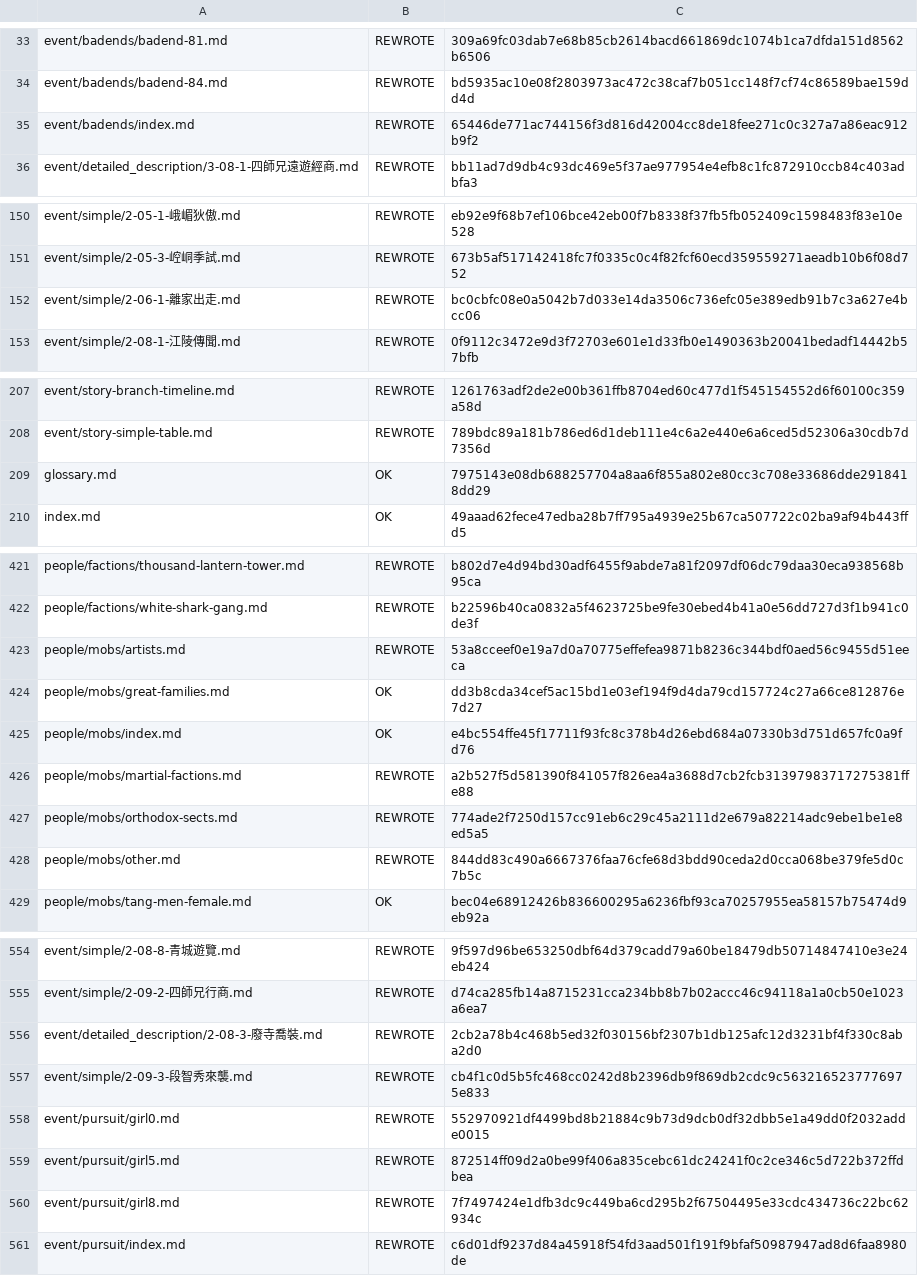
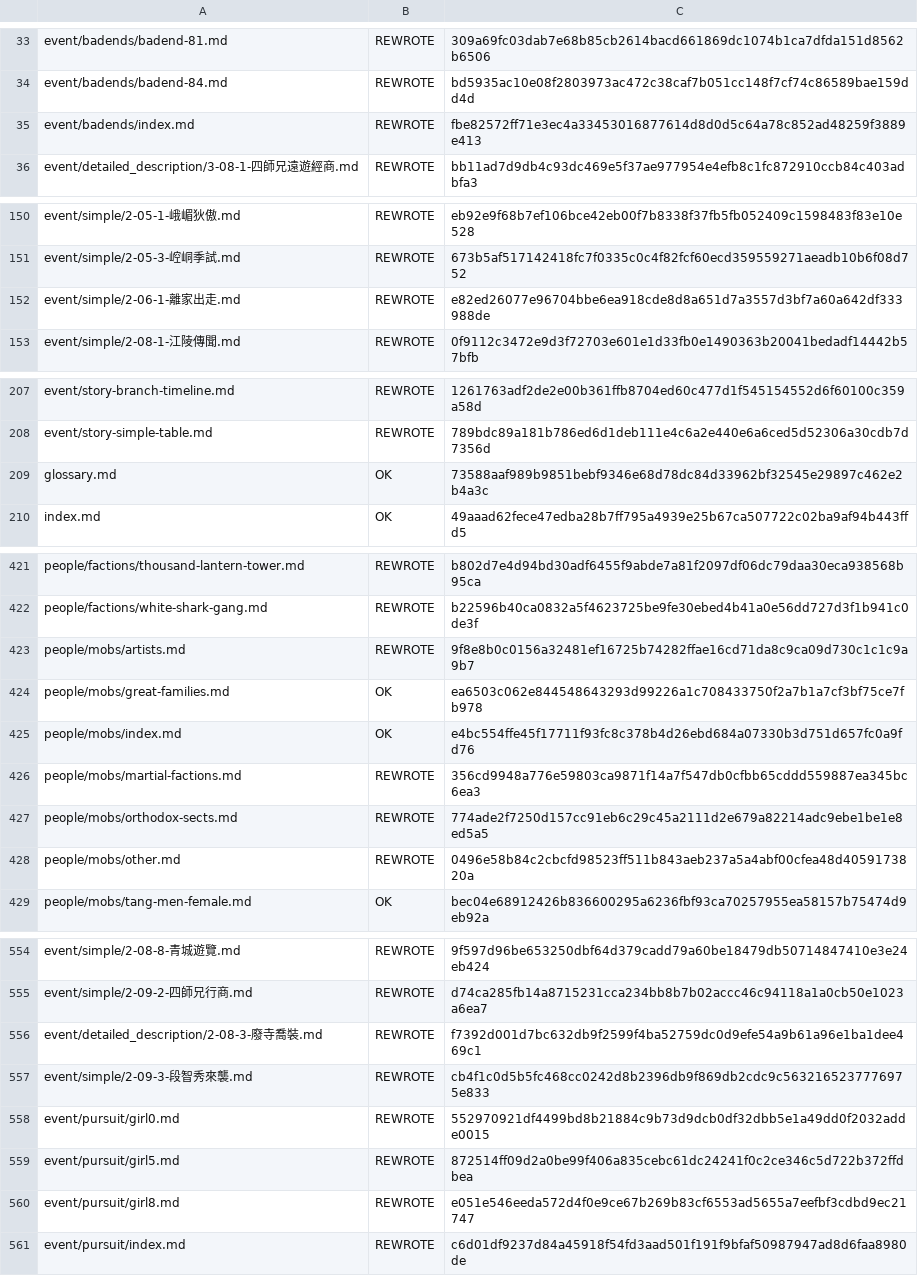
Before and after one commit to NEXTAltair/LoM-wiki, a TSV file: tools/ja-translation-ledger.tsv, drawn as a sheet; only a part is shown, gaps mark what is left out; the diff covers the shown part only.

```diff
--- a/tools/ja-translation-ledger.tsv
+++ b/tools/ja-translation-ledger.tsv
@@ -34,3 +34,3 @@ event/badends/badend-81.md	REWROTE	309a69fc03dab7e68b85cb2614bacd661869dc1074b1c
 event/badends/badend-84.md	REWROTE	bd5935ac10e08f2803973ac472c38caf7b051cc148f7cf74c86589bae159dd4d
-event/badends/index.md	REWROTE	65446de771ac744156f3d816d42004cc8de18fee271c0c327a7a86eac912b9f2
+event/badends/index.md	REWROTE	fbe82572ff71e3ec4a33453016877614d8d0d5c64a78c852ad48259f3889e413
 event/detailed_description/3-08-1-四師兄遠遊經商.md	REWROTE	bb11ad7d9db4c93dc469e5f37ae977954e4efb8c1fc872910ccb84c403adbfa3
@@ -151,3 +151,3 @@ event/simple/2-05-1-峨嵋狄傲.md	REWROTE	eb92e9f68b7ef106bce42eb00f7b8338f37f
 event/simple/2-05-3-崆峒季試.md	REWROTE	673b5af517142418fc7f0335c0c4f82fcf60ecd359559271aeadb10b6f08d752
-event/simple/2-06-1-離家出走.md	REWROTE	bc0cbfc08e0a5042b7d033e14da3506c736efc05e389edb91b7c3a627e4bcc06
+event/simple/2-06-1-離家出走.md	REWROTE	e82ed26077e96704bbe6ea918cde8d8a651d7a3557d3bf7a60a642df333988de
 event/simple/2-08-1-江陵傳聞.md	REWROTE	0f9112c3472e9d3f72703e601e1d33fb0e1490363b20041bedadf14442b57bfb
@@ -208,3 +208,3 @@ event/story-branch-timeline.md	REWROTE	1261763adf2de2e00b361ffb8704ed60c477d1f54
 event/story-simple-table.md	REWROTE	789bdc89a181b786ed6d1deb111e4c6a2e440e6a6ced5d52306a30cdb7d7356d
-glossary.md	OK	7975143e08db688257704a8aa6f855a802e80cc3c708e33686dde2918418dd29
+glossary.md	OK	73588aaf989b9851bebf9346e68d78dc84d33962bf32545e29897c462e2b4a3c
 index.md	OK	49aaad62fece47edba28b7ff795a4939e25b67ca507722c02ba9af94b443ffd5
@@ -422,8 +422,8 @@ people/factions/thousand-lantern-tower.md	REWROTE	b802d7e4d94bd30adf6455f9abde7a
 people/factions/white-shark-gang.md	REWROTE	b22596b40ca0832a5f4623725be9fe30ebed4b41a0e56dd727d3f1b941c0de3f
-people/mobs/artists.md	REWROTE	53a8cceef0e19a7d0a70775effefea9871b8236c344bdf0aed56c9455d51eeca
-people/mobs/great-families.md	OK	dd3b8cda34cef5ac15bd1e03ef194f9d4da79cd157724c27a66ce812876e7d27
+people/mobs/artists.md	REWROTE	9f8e8b0c0156a32481ef16725b74282ffae16cd71da8c9ca09d730c1c1c9a9b7
+people/mobs/great-families.md	OK	ea6503c062e844548643293d99226a1c708433750f2a7b1a7cf3bf75ce7fb978
 people/mobs/index.md	OK	e4bc554ffe45f17711f93fc8c378b4d26ebd684a07330b3d751d657fc0a9fd76
-people/mobs/martial-factions.md	REWROTE	a2b527f5d581390f841057f826ea4a3688d7cb2fcb31397983717275381ffe88
+people/mobs/martial-factions.md	REWROTE	356cd9948a776e59803ca9871f14a7f547db0cfbb65cddd559887ea345bc6ea3
 people/mobs/orthodox-sects.md	REWROTE	774ade2f7250d157cc91eb6c29c45a2111d2e679a82214adc9ebe1be1e8ed5a5
-people/mobs/other.md	REWROTE	844dd83c490a6667376faa76cfe68d3bdd90ceda2d0cca068be379fe5d0c7b5c
+people/mobs/other.md	REWROTE	0496e58b84c2cbcfd98523ff511b843aeb237a5a4abf00cfea48d4059173820a
 people/mobs/tang-men-female.md	OK	bec04e68912426b836600295a6236fbf93ca70257955ea58157b75474d9eb92a
@@ -555,3 +555,3 @@ event/simple/2-08-8-青城遊覽.md	REWROTE	9f597d96be653250dbf64d379cadd79a60be
 event/simple/2-09-2-四師兄行商.md	REWROTE	d74ca285fb14a8715231cca234bb8b7b02accc46c94118a1a0cb50e1023a6ea7
-event/detailed_description/2-08-3-廢寺喬裝.md	REWROTE	2cb2a78b4c468b5ed32f030156bf2307b1db125afc12d3231bf4f330c8aba2d0
+event/detailed_description/2-08-3-廢寺喬裝.md	REWROTE	f7392d001d7bc632db9f2599f4ba52759dc0d9efe54a9b61a96e1ba1dee469c1
 event/simple/2-09-3-段智秀來襲.md	REWROTE	cb4f1c0d5b5fc468cc0242d8b2396db9f869db2cdc9c5632165237776975e833
@@ -559,3 +559,3 @@ event/pursuit/girl0.md	REWROTE	552970921df4499bd8b21884c9b73d9dcb0df32dbb5e1a49d
 event/pursuit/girl5.md	REWROTE	872514ff09d2a0be99f406a835cebc61dc24241f0c2ce346c5d722b372ffdbea
-event/pursuit/girl8.md	REWROTE	7f7497424e1dfb3dc9c449ba6cd295b2f67504495e33cdc434736c22bc62934c
+event/pursuit/girl8.md	REWROTE	e051e546eeda572d4f0e9ce67b269b83cf6553ad5655a7eefbf3cdbd9ec21747
 event/pursuit/index.md	REWROTE	c6d01df9237d84a45918f54fd3aad501f191f9bfaf50987947ad8d6faa8980de
```
Also changed, not shown: 7 edited cells elsewhere in this file, 16 other files.
